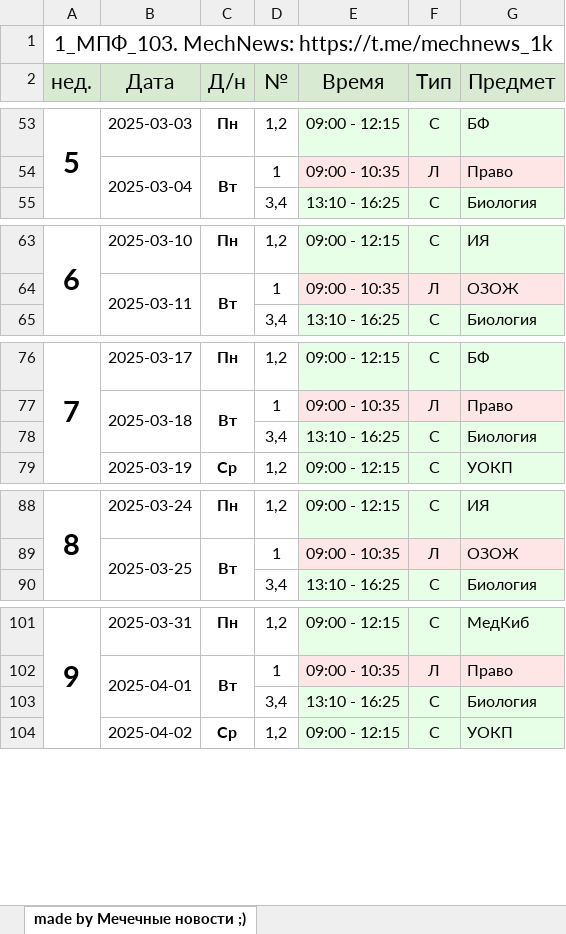
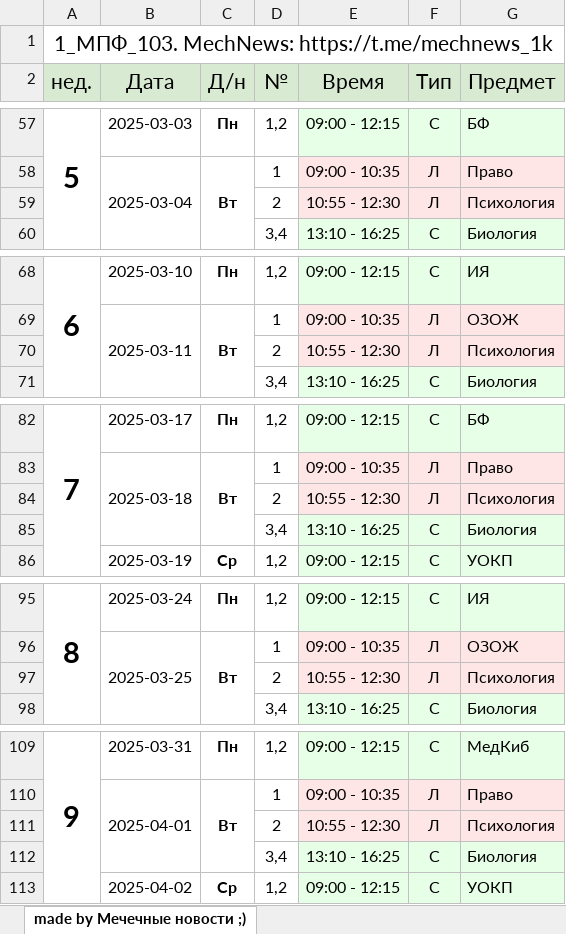
Before and after one commit to ci-c/Solevoy_trip_raspisania_dont_read_please, an Excel workbook: output/1_МПФ_103.xlsx, sheet made by Мечечные новости ;), drawn as a sheet; only a part is shown, gaps mark what is left out; values as stored, in another font and other column widths than the file's, no borders; the diff covers the shown part only; the diff names each change by its address in the sheet, - before the commit and + after, or states it on an @@ line.

```diff
--- a/output/1_МПФ_103.xlsx (sheet made by Мечечные новости ;))
+++ b/output/1_МПФ_103.xlsx (sheet made by Мечечные новости ;))
+row 59:  |  |  | 2 | 10:55 - 12:30 | Л | Психология
+row 70:  |  |  | 2 | 10:55 - 12:30 | Л | Психология
+row 84:  |  |  | 2 | 10:55 - 12:30 | Л | Психология
+row 97:  |  |  | 2 | 10:55 - 12:30 | Л | Психология
+row 111:  |  |  | 2 | 10:55 - 12:30 | Л | Психология
```
Also changed, not shown: 6 added rows and 3 edited cells elsewhere in this sheet, output/1_МПФ_102.xlsx, output/1_МПФ_104.xlsx, 25 other files.
